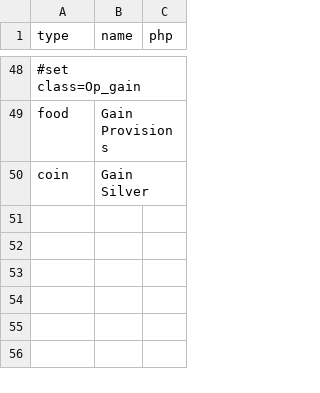
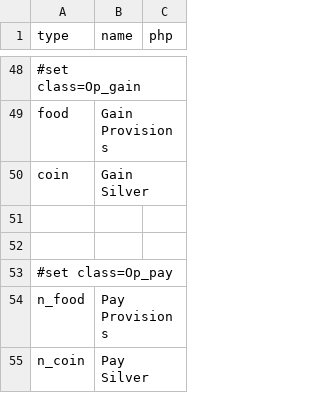
Before and after one commit to elaskavaia/bga-wayfarers, a CSV file: misc/op_material.csv, drawn as a sheet; only a part is shown, gaps mark what is left out; the diff names each change by its address in the sheet, - before the commit and + after, or states it on an @@ line.

```diff
--- a/misc/op_material.csv
+++ b/misc/op_material.csv
+row 51: (empty)
+row 52: (empty)
+row 53: #set class=Op_pay
+row 54: n_food | Pay Provisions
+row 55: n_coin | Pay Silver
```
Also changed, not shown: 7 other files.
